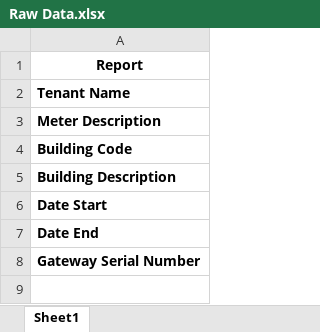
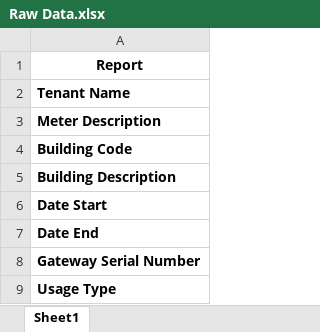
Before and after one commit to dannybaluyot/camr_pjc, an Excel workbook: public/template/Raw Data.xlsx, sheet Sheet1, drawn as a sheet; values as stored, in another font and other column widths than the file's, no borders; the diff names each change by its address in the sheet, - before the commit and + after, or states it on an @@ line.

```diff
--- a/public/template/Raw Data.xlsx (sheet Sheet1)
+++ b/public/template/Raw Data.xlsx (sheet Sheet1)
+row 9: Usage Type
```
Also changed, not shown: public/template/Meter Consumption.xlsx, 14 other files.
